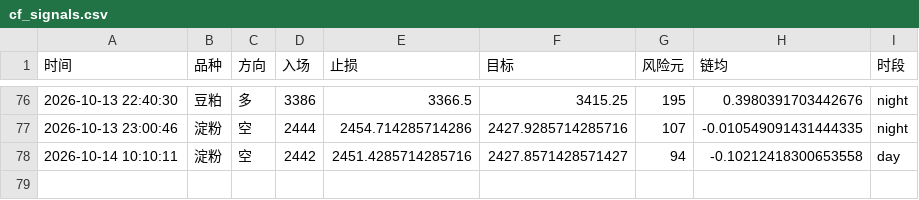
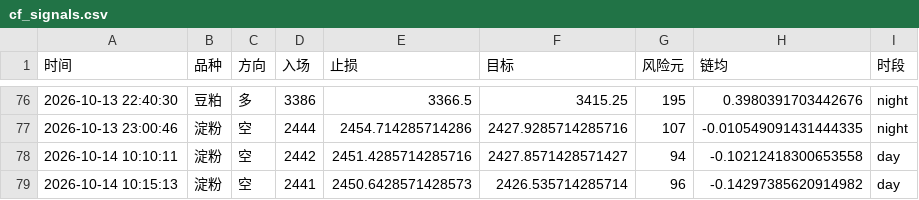
Before and after one commit to Yuffish2/futures-watcher, a CSV file: out/cf_signals.csv, drawn as a sheet; only a part is shown, gaps mark what is left out.

Commit message:
cf-signal: 2026-10-14 10:15:13

```diff
--- a/out/cf_signals.csv
+++ b/out/cf_signals.csv
@@ -78 +78,2 @@
 2026-10-14 10:10:11,淀粉,空,2442,2451.4285714285716,2427.8571428571427,94,-0.10212418300653558,day
+2026-10-14 10:15:13,淀粉,空,2441,2450.6428571428573,2426.535714285714,96,-0.14297385620914982,day
```
